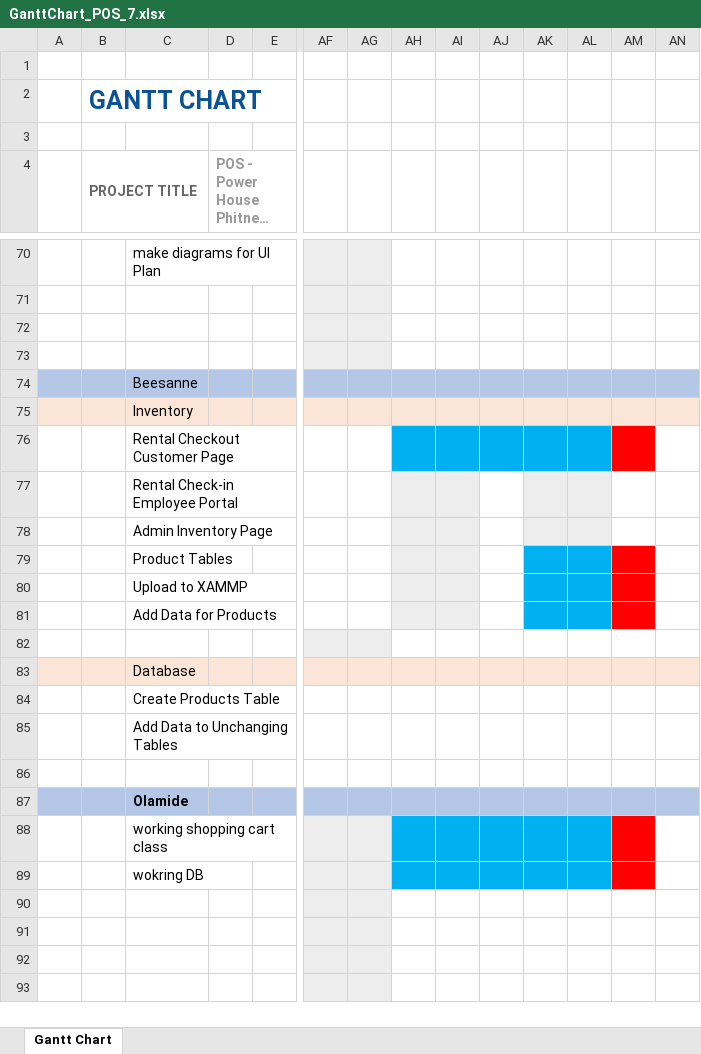
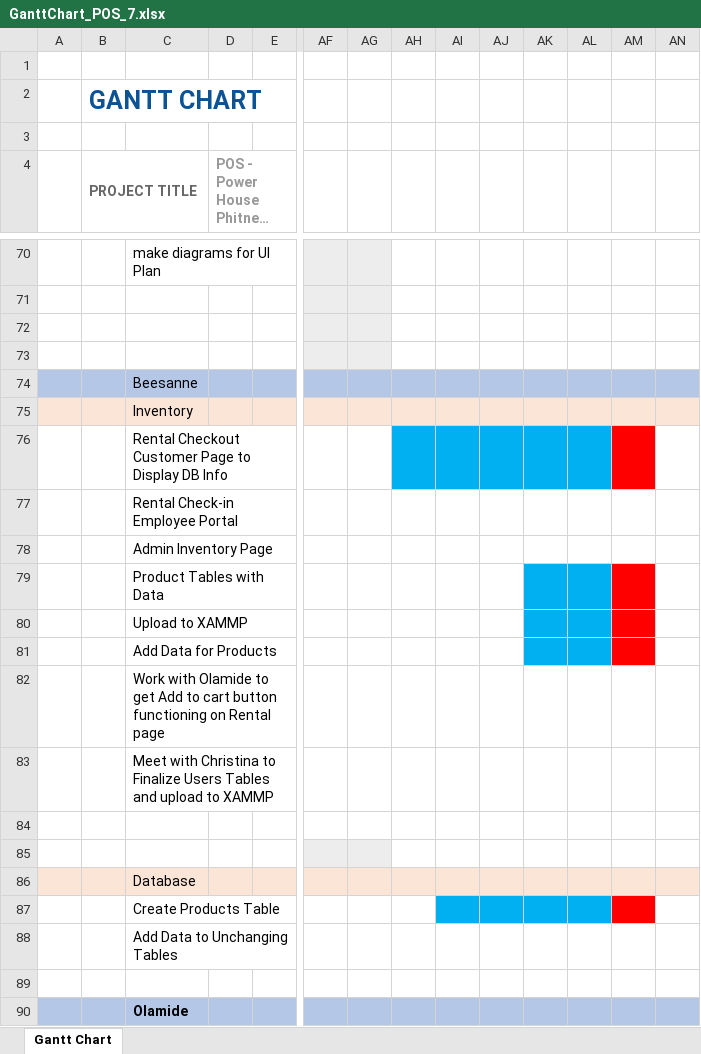
Before and after one commit to charlieolinsky/PowerHousePhitness, an Excel workbook: docs/planningdocuments/gannt/GanttChart_POS_7.xlsx, sheet Gantt Chart, drawn as a sheet; only a part is shown, gaps mark what is left out; the shorter side is filled out with more unchanged rows; long unchanged cells end in …; values as stored, in another font and other column widths than the file's, no borders; conditional formats not drawn; addresses are those after the commit; rows hold the shown columns only; the diff covers the shown part only; the diff names each change by its address in the sheet, - before the commit and + after, or states it on an @@ line.

Commit message:
added Week 7 Tasks to Gantt chart

```diff
--- a/docs/planningdocuments/gannt/GanttChart_POS_7.xlsx (sheet Gantt Chart)
+++ b/docs/planningdocuments/gannt/GanttChart_POS_7.xlsx (sheet Gantt Chart)
-C76: Rental Checkout Customer Page
+C76: Rental Checkout Customer Page to Display DB Info
-AH77:AI81 fill: #EDEDED
+AH77:AI81 fill: none
-AK77:AL78 fill: #EDEDED
+AK77:AL78 fill: none
-C79: Product Tables
+C79: Product Tables with Data
+row 82:  |  | Work with Olamide to get Add to cart button functioning on Rental page
+row 83:  |  | Meet with Christina to Finalize Users Tables and upload to XAMMP
+row 84: (empty)
-AI87:AL87 fill: none
+AI87:AL87 fill: #00B0F0
-AM87 fill: none
+AM87 fill: #FF0000
```
Also changed, not shown: cell formats elsewhere in this sheet, 3 other files.
